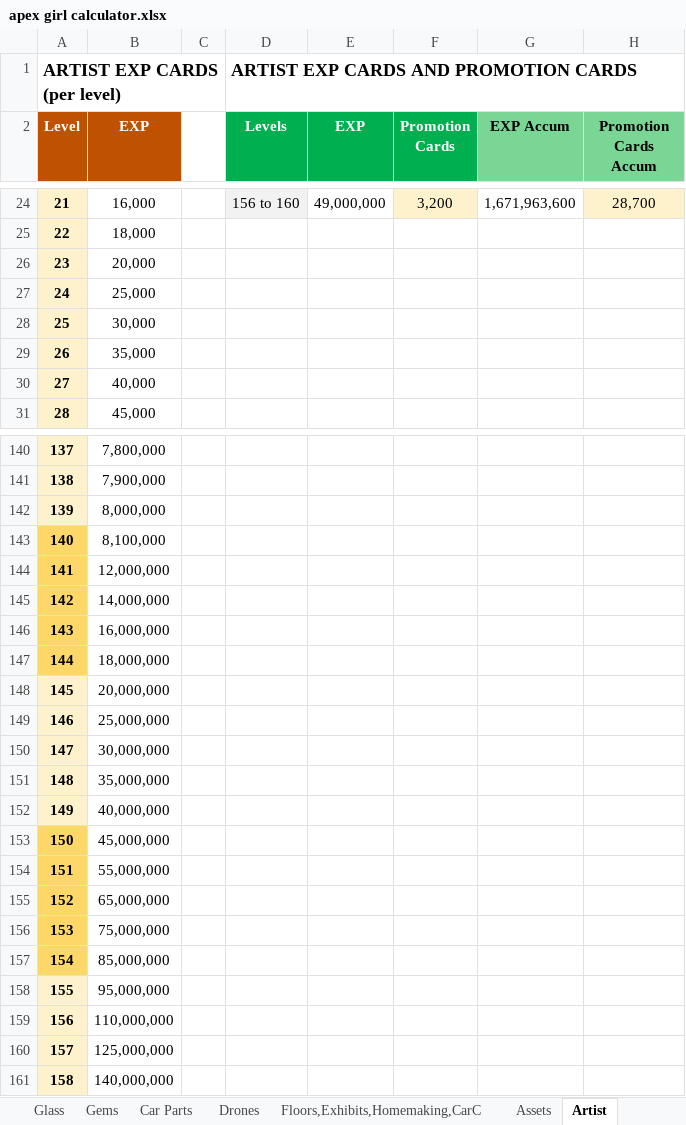
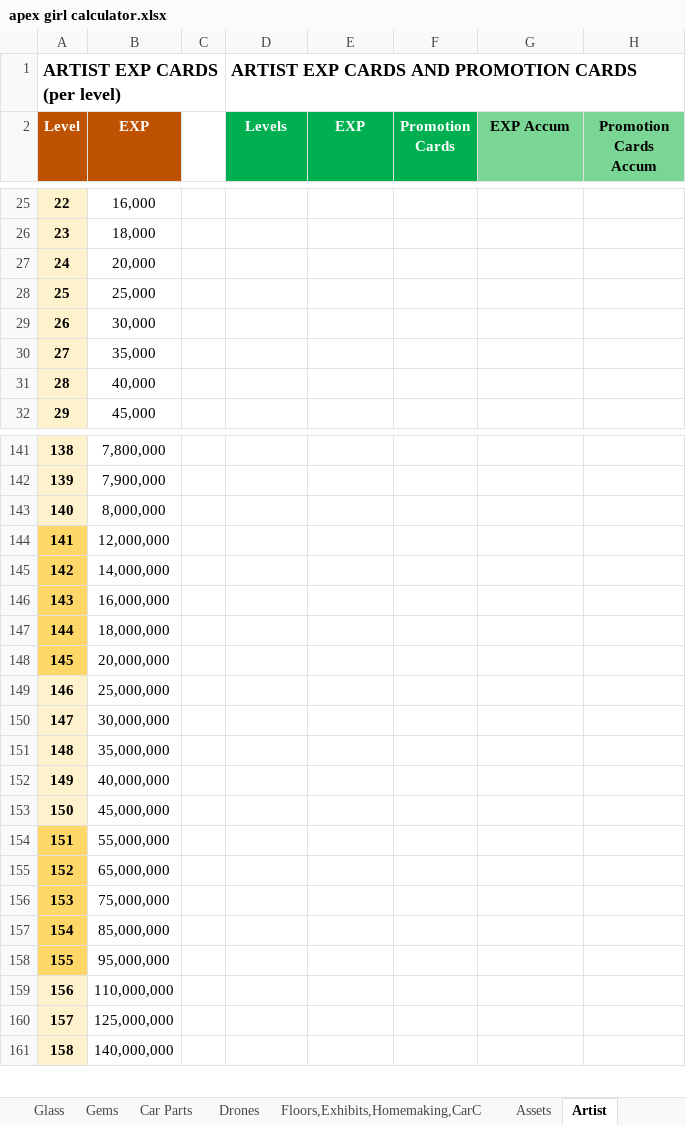
Before and after one commit to IamClumsy/apexgirlcalculator, an Excel workbook: src/apex girl calculator.xlsx, sheet Artist, drawn as a sheet; only a part is shown, gaps mark what is left out; values as stored, in another font and other column widths than the file's, no borders; removed rows and columns are numbered as before the commit, all else as after; the diff covers the shown part only; the diff names each change by its address in the sheet, - before the commit and + after, or states it on an @@ line.

```diff
--- a/src/apex girl calculator.xlsx (sheet Artist)
+++ b/src/apex girl calculator.xlsx (sheet Artist)
@@ column A (Level) renumbered between rows 22 and 143 @@
-D25 (Levels): 156 to 160
+D25 (Levels): (empty)
-D25 fill: #F2F2F2
+D25 fill: none
-E25 (EXP): 49,000,000
+E25 (EXP): (empty)
-F25 (Promotion Cards): 3,200
+F25 (Promotion Cards): (empty)
-F25 fill: #FEF2CD
+F25 fill: none
-G25 (EXP Accum): 1,671,963,600
+G25 (EXP Accum): (empty)
-H25 (Promotion Cards Accum): 28,700
+H25 (Promotion Cards Accum): (empty)
-H25 fill: #FEF2CD
+H25 fill: none
-row 143: 140 | 8,100,000
-A148 fill: #FEF2CD
+A148 fill: #FDD868
-A153 fill: #FDD868
+A153 fill: #FEF2CD
-A158 fill: #FEF2CD
+A158 fill: #FDD868
```
Also changed, not shown: 1 added row and 29 edited cells elsewhere in this sheet.
